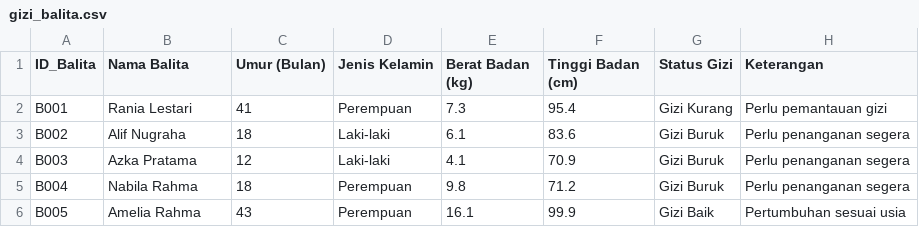
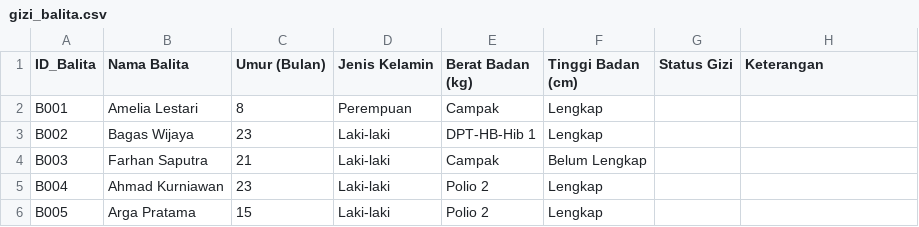
Before and after one commit to hanya6/project-ollama, a CSV file: data/gizi_balita.csv, drawn as a sheet; only a part is shown; the diff covers the shown part only.

Commit message:
Update gizi_balita.csv

```diff
--- a/data/gizi_balita.csv
+++ b/data/gizi_balita.csv
@@ -1,6 +1,6 @@
 ID_Balita,Nama Balita,Umur (Bulan),Jenis Kelamin,Berat Badan (kg),Tinggi Badan (cm),Status Gizi,Keterangan
-B001,Rania Lestari,41,Perempuan,7.3,95.4,Gizi Kurang,Perlu pemantauan gizi
-B002,Alif Nugraha,18,Laki-laki,6.1,83.6,Gizi Buruk,Perlu penanganan segera
-B003,Azka Pratama,12,Laki-laki,4.1,70.9,Gizi Buruk,Perlu penanganan segera
-B004,Nabila Rahma,18,Perempuan,9.8,71.2,Gizi Buruk,Perlu penanganan segera
-B005,Amelia Rahma,43,Perempuan,16.1,99.9,Gizi Baik,Pertumbuhan sesuai usia
+B001,Amelia Lestari,8,Perempuan,Campak,Lengkap
+B002,Bagas Wijaya,23,Laki-laki,DPT-HB-Hib 1,Lengkap
+B003,Farhan Saputra,21,Laki-laki,Campak,Belum Lengkap
+B004,Ahmad Kurniawan,23,Laki-laki,Polio 2,Lengkap
+B005,Arga Pratama,15,Laki-laki,Polio 2,Lengkap
```
Also changed, not shown: 31 edited cells elsewhere in this file.
